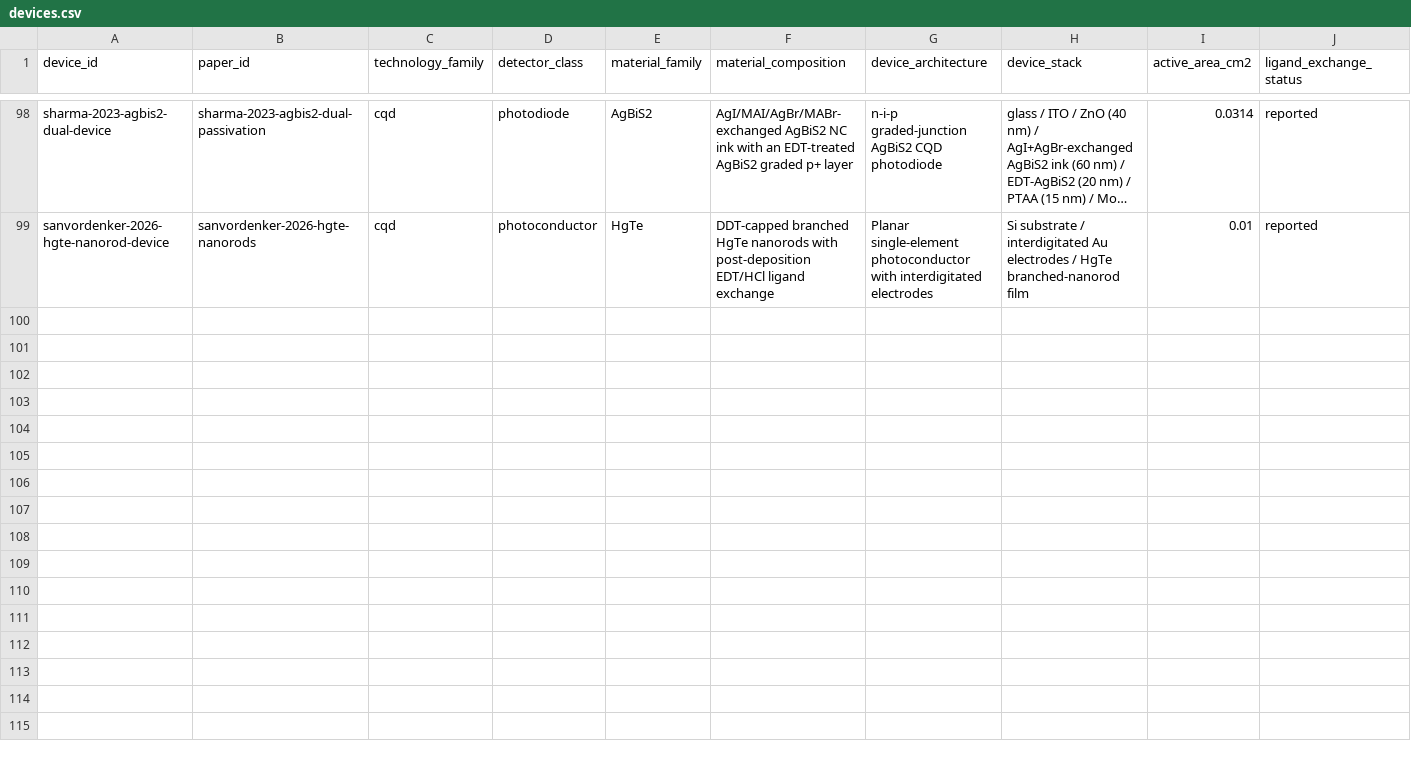
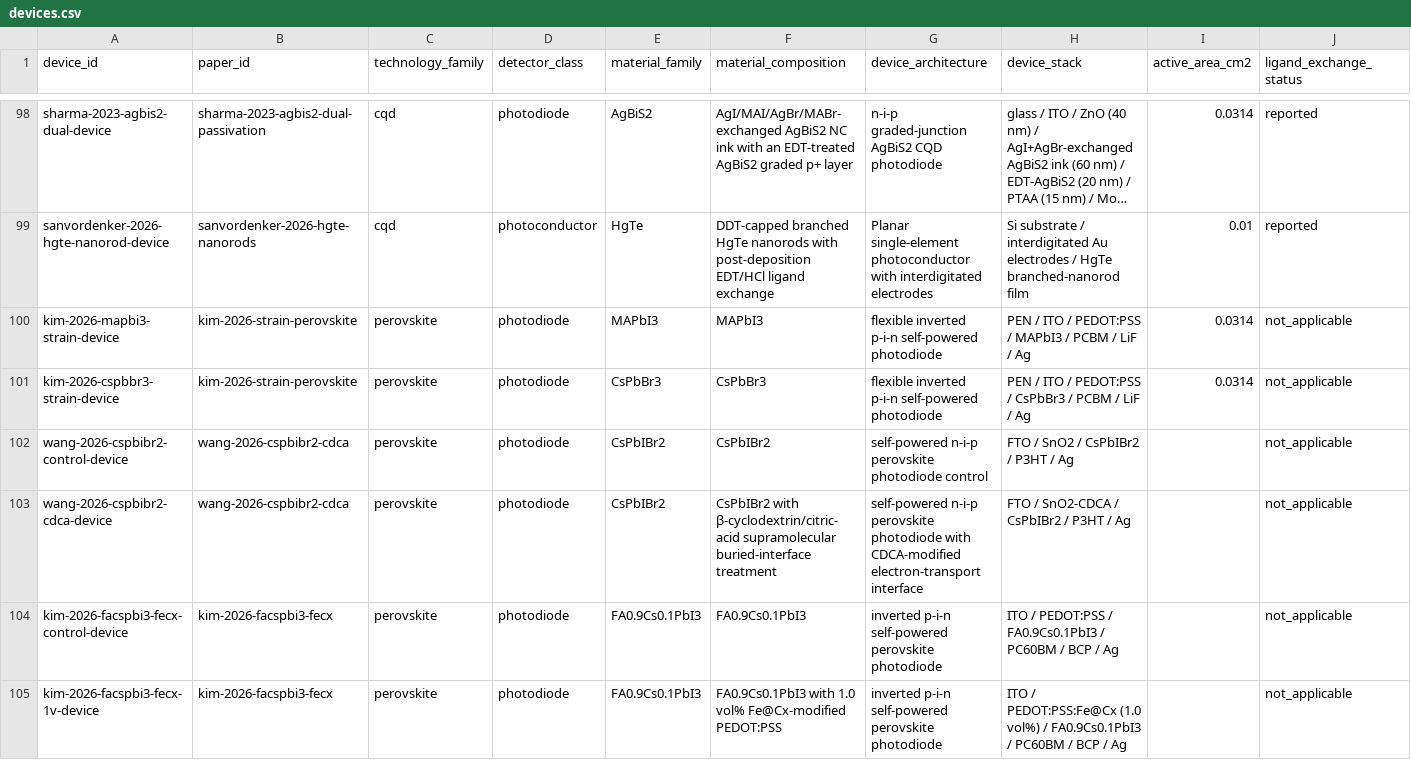
Before and after one commit to Shlok-Joseph-Paul/cQD-Detector-Compiler-and-Verifier, a CSV file: data/devices.csv, drawn as a sheet; only a part is shown, gaps mark what is left out; long unchanged cells end in …; rows hold the shown columns only; the diff covers the shown part only; the diff names each change by its address in the sheet, - before the commit and + after, or states it on an @@ line.

Commit message:
Publish six-paper detector expansion

```diff
--- a/data/devices.csv
+++ b/data/devices.csv
+row 100: kim-2026-mapbi3-strain-device | kim-2026-strain-perovskite | perovskite | photodiode | MAPbI3 | MAPbI3 | flexible inverted p-i-n self-powered photodiode | PEN / ITO / PEDOT:PSS / MAPbI3 / PCBM / LiF / Ag | 0.0314 | not_applicable
+row 101: kim-2026-cspbbr3-strain-device | kim-2026-strain-perovskite | perovskite | photodiode | CsPbBr3 | CsPbBr3 | flexible inverted p-i-n self-powered photodiode | PEN / ITO / PEDOT:PSS / CsPbBr3 / PCBM / LiF / Ag | 0.0314 | not_applicable
+row 102: wang-2026-cspbibr2-control-device | wang-2026-cspbibr2-cdca | perovskite | photodiode | CsPbIBr2 | CsPbIBr2 | self-powered n-i-p perovskite photodiode control | FTO / SnO2 / CsPbIBr2 / P3HT / Ag |  | not_applicable
+row 103: wang-2026-cspbibr2-cdca-device | wang-2026-cspbibr2-cdca | perovskite | photodiode | CsPbIBr2 | CsPbIBr2 with β-cyclodextrin/citric-acid supramolecular buried-interface treatment | self-powered n-i-p perovskite photodiode with CDCA-modified electron-transport interface | FTO / SnO2-CDCA / CsPbIBr2 / P3HT / Ag |  | not_applicable
+row 104: kim-2026-facspbi3-fecx-control-device | kim-2026-facspbi3-fecx | perovskite | photodiode | FA0.9Cs0.1PbI3 | FA0.9Cs0.1PbI3 | inverted p-i-n self-powered perovskite photodiode | ITO / PEDOT:PSS / FA0.9Cs0.1PbI3 / PC60BM / BCP / Ag |  | not_applicable
+row 105: kim-2026-facspbi3-fecx-1v-device | kim-2026-facspbi3-fecx | perovskite | photodiode | FA0.9Cs0.1PbI3 | FA0.9Cs0.1PbI3 with 1.0 vol% Fe@Cx-modified PEDOT:PSS | inverted p-i-n self-powered perovskite photodiode | ITO / PEDOT:PSS:Fe@Cx (1.0 vol%) / FA0.9Cs0.1PbI3 / PC60BM / BCP / Ag |  | not_applicable
```
Also changed, not shown: 6 added rows elsewhere in this file, data/papers.csv, 4 other files.
